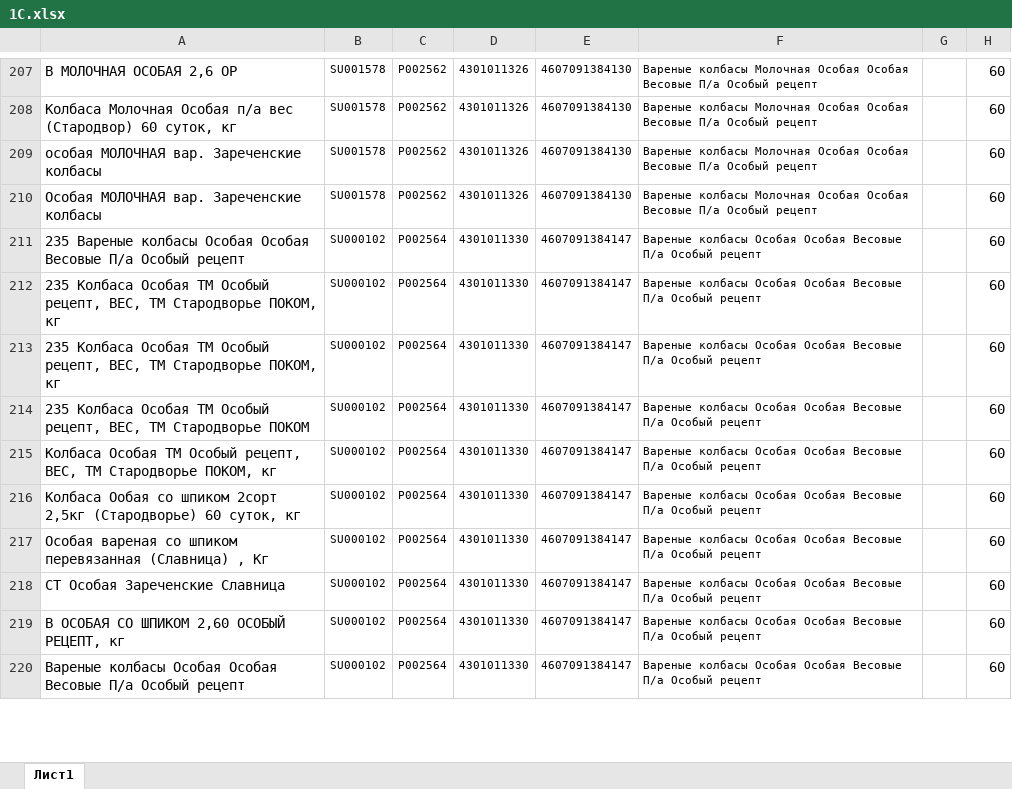
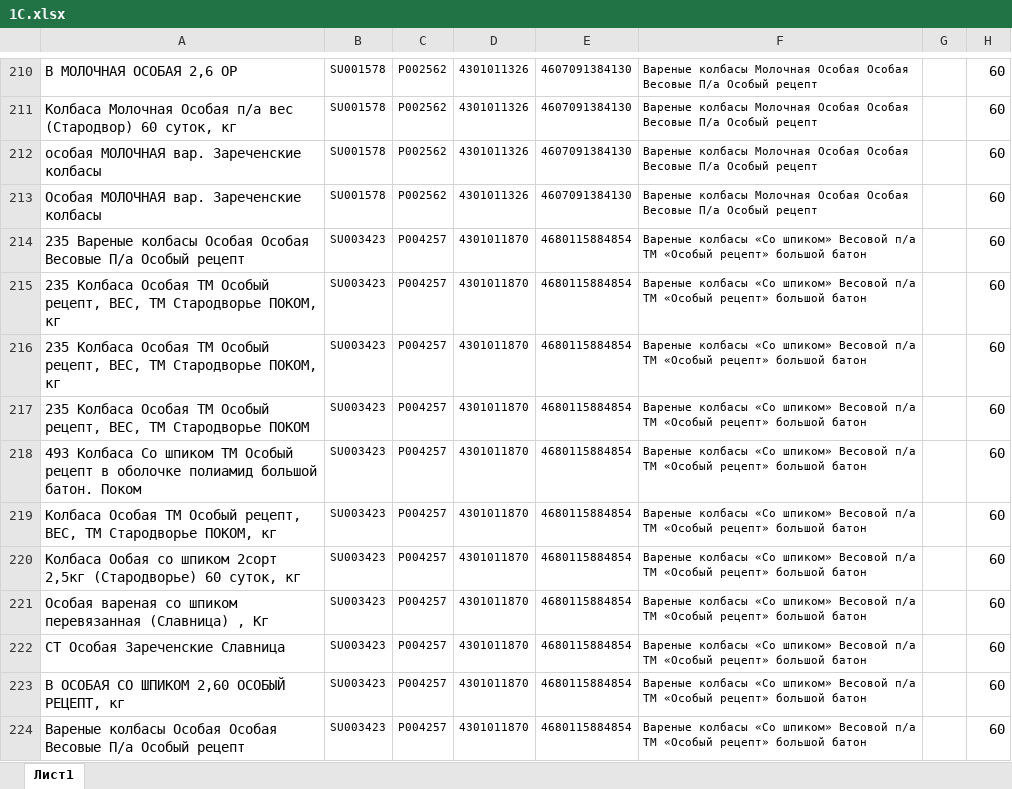
Before and after one commit to Fejanin/pokom_ki, an Excel workbook: moduls/1С.xlsx, sheet Лист1, drawn as a sheet; only a part is shown, gaps mark what is left out; values as stored, in another font and other column widths than the file's, no borders; addresses are those after the commit; the diff covers the shown part only; the diff names each change by its address in the sheet, - before the commit and + after, or states it on an @@ line.

```diff
--- a/moduls/1С.xlsx (sheet Лист1)
+++ b/moduls/1С.xlsx (sheet Лист1)
-B214:B217: SU000102
+B214:B217: SU003423
-C214:C217: P002564
+C214:C217: P004257
-D214:D217: 4301011330
+D214:D217: 4301011870
-E214:E217: 4607091384147
+E214:E217: 4680115884854
-F214:F217: Вареные колбасы Особая Особая Весовые П/а Особый рецепт
+F214:F217: Вареные колбасы «Со шпиком» Весовой п/а ТМ «Особый рецепт» большой батон
+row 218: 493 Колбаса Со шпиком ТМ Особый рецепт в оболочке полиамид большой батон. Поком | SU003423 | P004257 | 4301011870 | 4680115884854 | Вареные колбасы «Со шпиком» Весовой п/а ТМ «Особый рецепт» большой батон |  | 60
-B219:B224: SU000102
+B219:B224: SU003423
-C219:C224: P002564
+C219:C224: P004257
-D219:D224: 4301011330
+D219:D224: 4301011870
-E219:E224: 4607091384147
+E219:E224: 4680115884854
-F219:F224: Вареные колбасы Особая Особая Весовые П/а Особый рецепт
+F219:F224: Вареные колбасы «Со шпиком» Весовой п/а ТМ «Особый рецепт» большой батон
```
Also changed, not shown: 9 added rows and 122 edited cells elsewhere in this sheet, formulas that keep their value, 11 other files.
